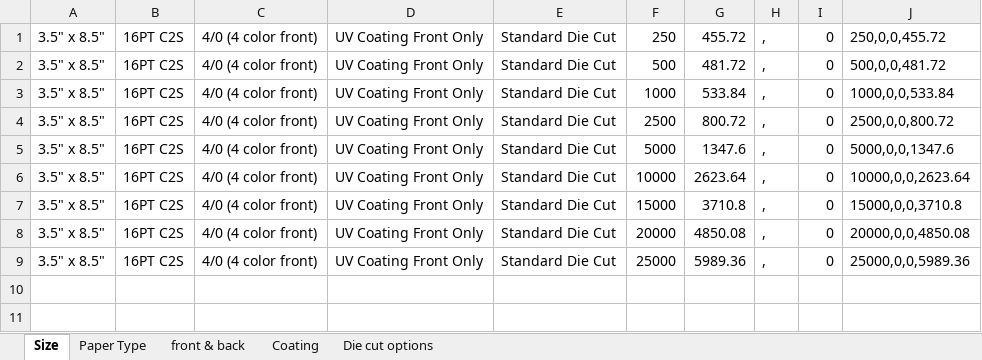
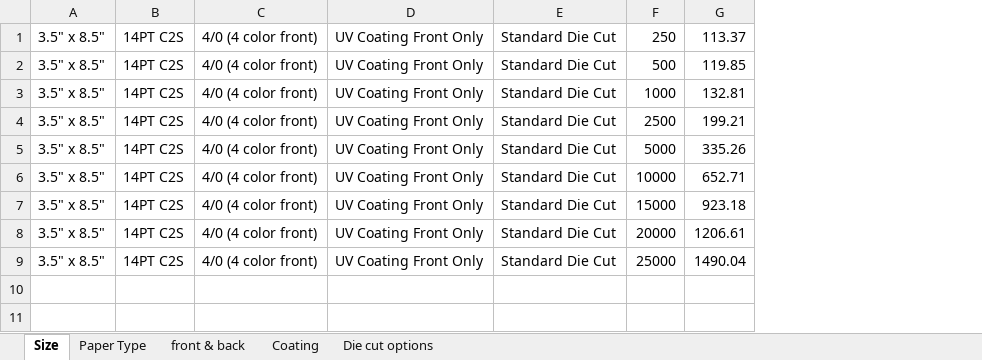
Before and after one commit to eeem77/playwright-node-app, an Excel workbook: door_hangers/door_hangers.xlsx, sheet Size, drawn as a sheet; only a part is shown; values as stored, in another font and other column widths than the file's, no borders; removed rows and columns are numbered as before the commit, all else as after; the diff names each change by its address in the sheet, - before the commit and + after, or states it on an @@ line.

```diff
--- a/door_hangers/door_hangers.xlsx (sheet Size)
+++ b/door_hangers/door_hangers.xlsx (sheet Size)
-column B, rows 1-9: all 16PT C2S
+column B, rows 1-9: all 14PT C2S
-column G, rows 1-9: 455.72 | 481.72 | 533.84 | 800.72 | 1347.6 | 2623.64 | 3710.8 | 4850.08 | 5989.36
-column H, rows 1-9: all ,
-column I, rows 1-9: all 0
-column J, rows 1-9: 250,0,0,455.72 | 500,0,0,481.72 | 1000,0,0,533.84 | 2500,0,0,800.72 | 5000,0,0,1347.6 | 10000,0,0,2623.64 | 15000,0,0,3710.8 | 20000,0,0,4850.08 | 25000,0,0,5989.36
+column G, rows 1-9: 113.37 | 119.85 | 132.81 | 199.21 | 335.26 | 652.71 | 923.18 | 1206.61 | 1490.04
```
Also changed, not shown: sheet Coating, sheet Paper Type, sheet front & back, sheet Die cut options, 3 other files.
